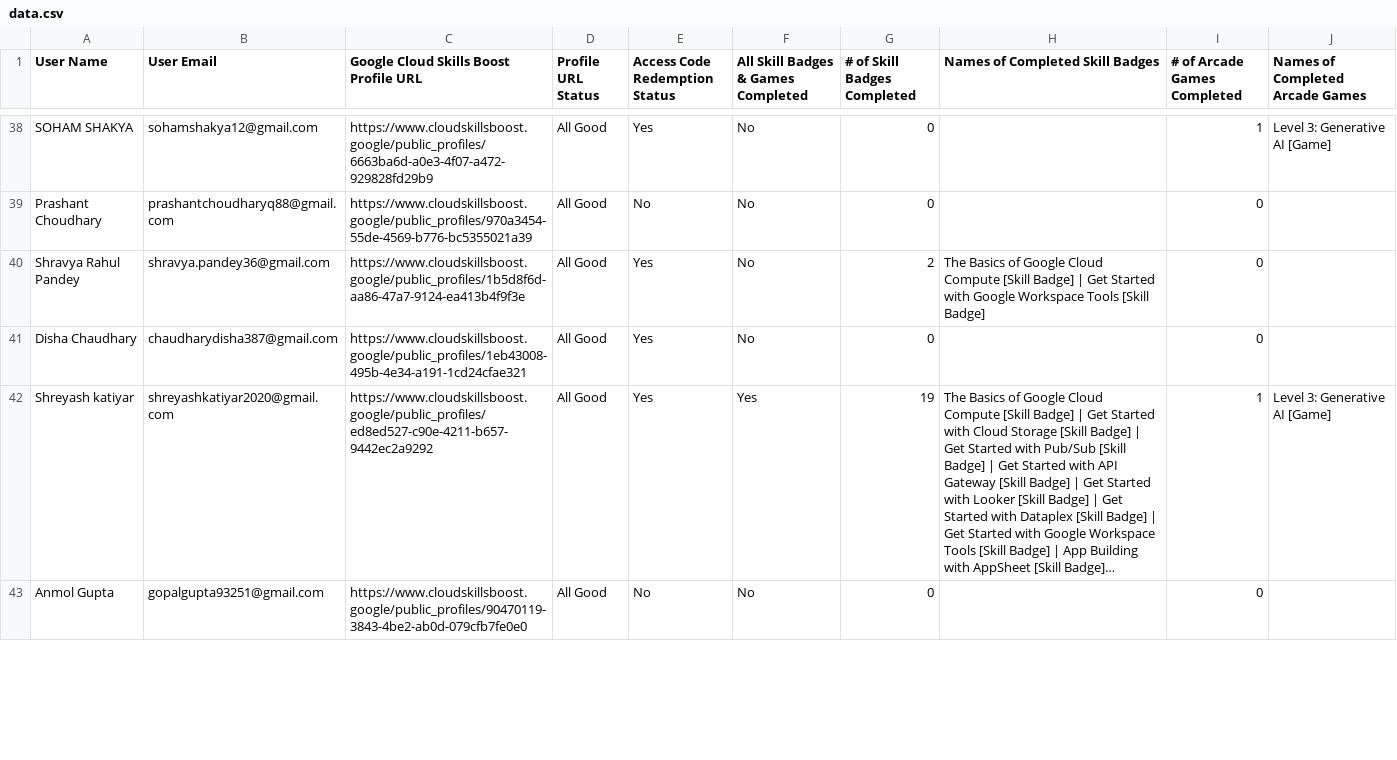
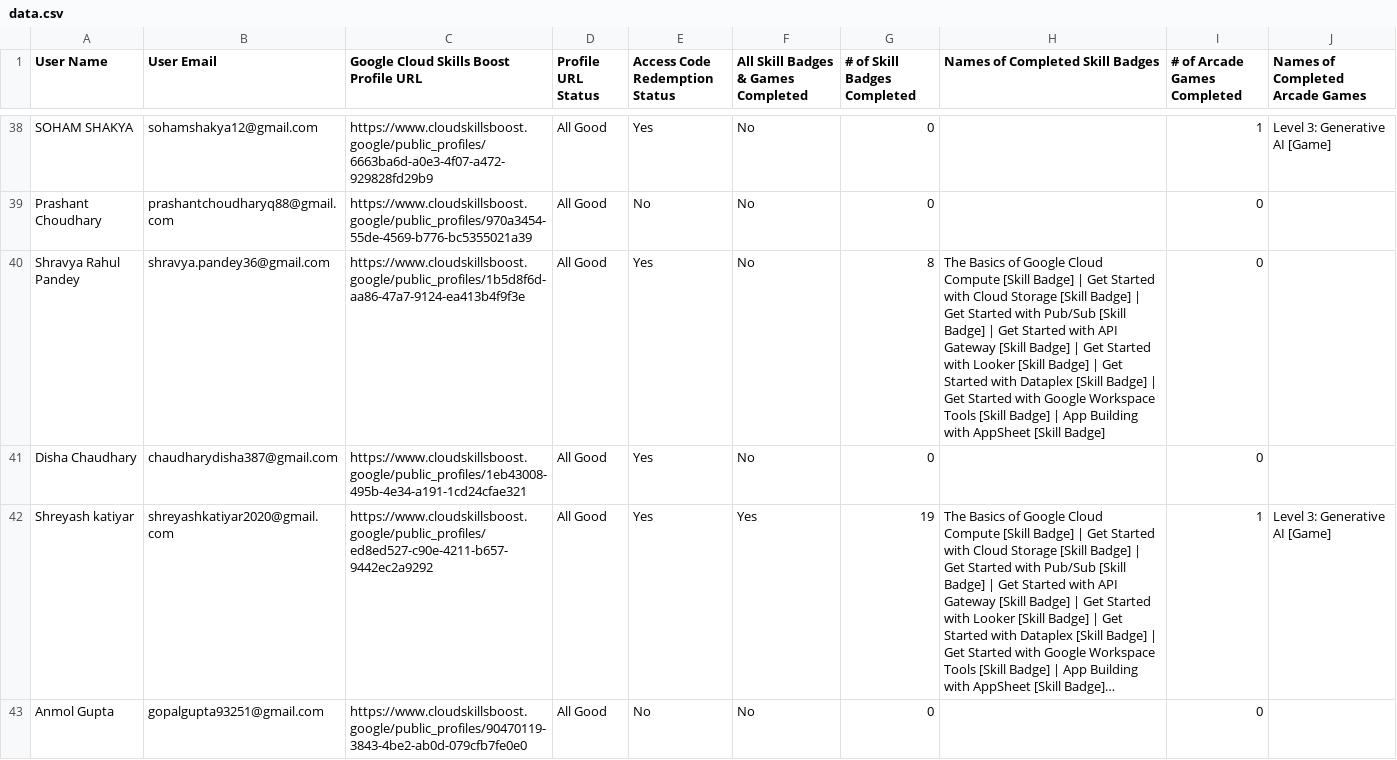
Before and after one commit to GDGoC-GLAU/gdgglau-www, a CSV file: public/data.csv, drawn as a sheet; only a part is shown, gaps mark what is left out; long unchanged cells end in …; the diff covers the shown part only.

Commit message:
updated lb

```diff
--- a/public/data.csv
+++ b/public/data.csv
@@ -39,3 +39,3 @@ SOHAM SHAKYA,sohamshakya12@gmail.com,https://www.cloudskillsboost.google/public_
 Prashant Choudhary,prashantchoudharyq88@gmail.com,https://www.cloudskillsboost.google/public_profiles/970a3454-55de-4569-b776-bc5355021a39,All Good,No,No,0,,0,
-Shravya Rahul Pandey,shravya.pandey36@gmail.com,https://www.cloudskillsboost.google/public_profiles/1b5d8f6d-aa86-47a7-9124-ea413b4f9f3e,All Good,Yes,No,2,The Basics of Google Cloud Compute [Skill Badge] | Get Started with Google Workspace Tools [Skill Badge],0,
+Shravya Rahul Pandey,shravya.pandey36@gmail.com,https://www.cloudskillsboost.google/public_profiles/1b5d8f6d-aa86-47a7-9124-ea413b4f9f3e,All Good,Yes,No,8,The Basics of Google Cloud Compute [Skill Badge] | Get Started with Cloud Storage [Skill Badge] | Get Started with Pub/Sub [Skill Badge] | Get Started with API Gateway [Skill Badge] | Get Started with Looker [Skill Badge] | Get Started with Dataplex [Skill Badge] | Get Started with Google Workspace Tools [Skill Badge] | App Building with AppSheet [Skill Badge],0,
 Disha Chaudhary,chaudharydisha387@gmail.com,https://www.cloudskillsboost.google/public_profiles/1eb43008-495b-4e34-a191-1cd24cfae321,All Good,Yes,No,0,,0,
```
Also changed, not shown: 28 edited cells elsewhere in this file.
